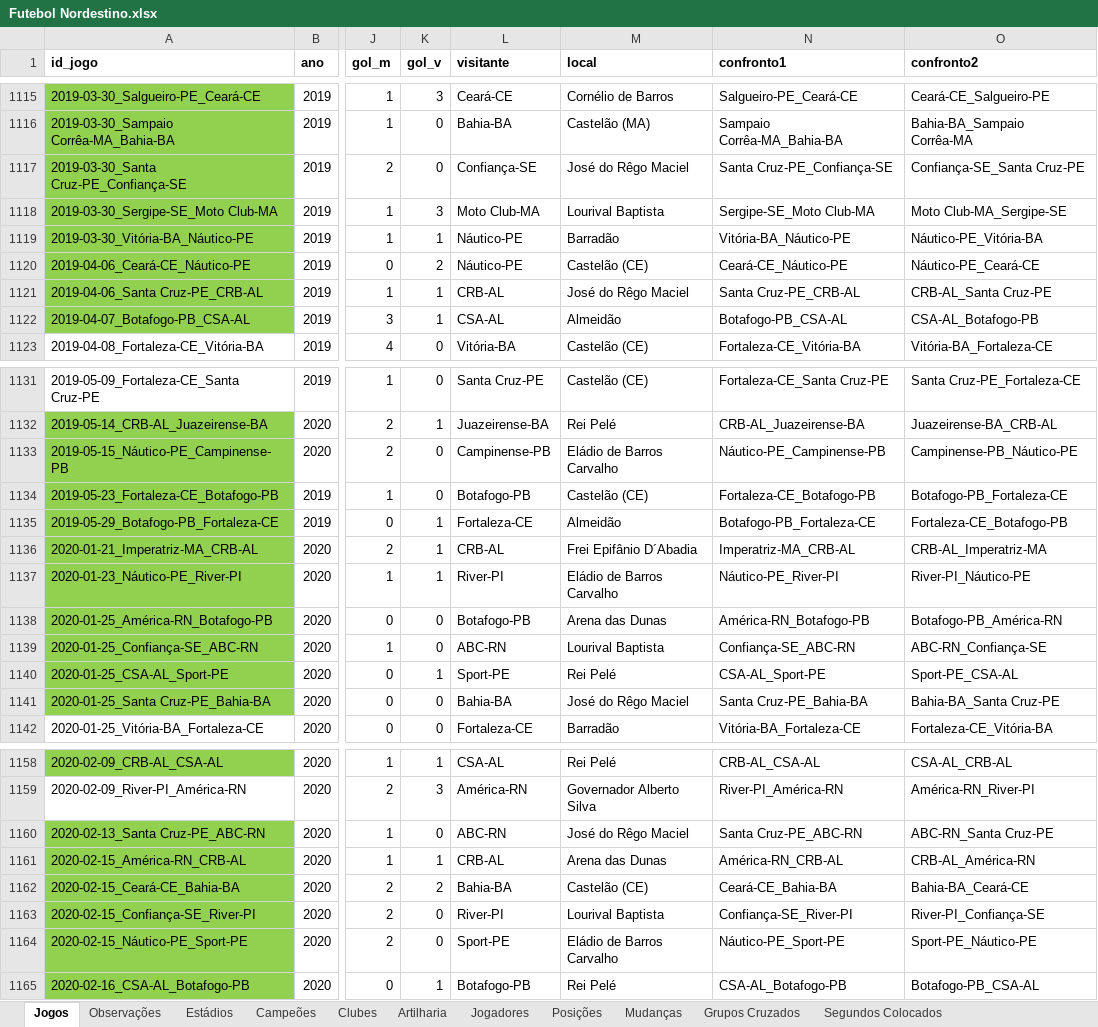
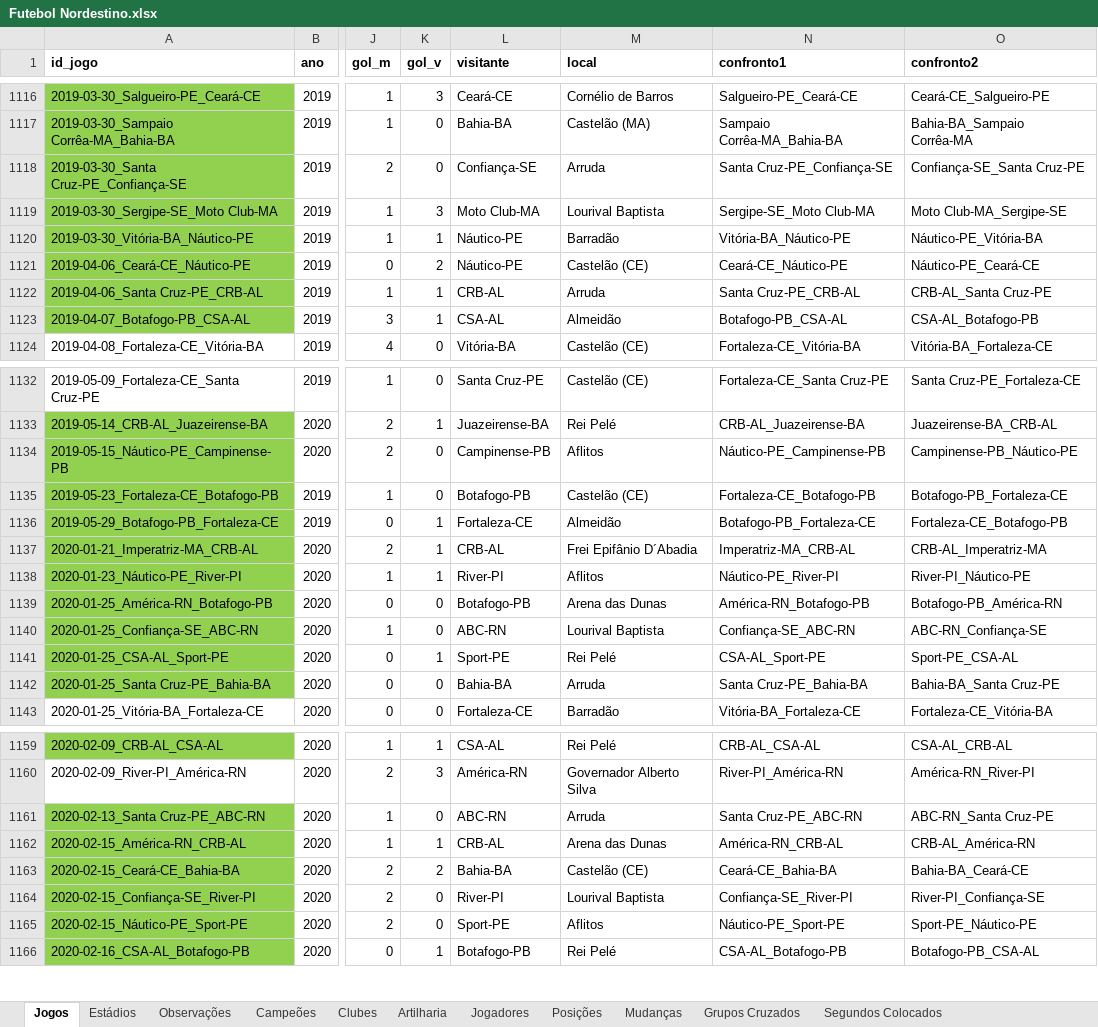
Before and after one commit to PericlesSavio/NE_Dados_FC, an Excel workbook: dados/Futebol Nordestino.xlsx, sheet Jogos, drawn as a sheet; only a part is shown, gaps mark what is left out; values as stored, in another font and other column widths than the file's, no borders; addresses are those after the commit; the diff covers the shown part only; the diff names each change by its address in the sheet, - before the commit and + after, or states it on an @@ line.

```diff
--- a/dados/Futebol Nordestino.xlsx (sheet Jogos)
+++ b/dados/Futebol Nordestino.xlsx (sheet Jogos)
@@ sheet tab order changed: Jogos | Estádios | Observações | Campeões | Clubes | Artilharia | Jogadores | Posições | Mudanças | Grupos Cruzados | Segundos Colocados @@
-M1118 (local): José do Rêgo Maciel
+M1118 (local): Arruda
-M1122 (local): José do Rêgo Maciel
+M1122 (local): Arruda
-M1134 (local): Eládio de Barros Carvalho
+M1134 (local): Aflitos
-M1138 (local): Eládio de Barros Carvalho
+M1138 (local): Aflitos
-M1142 (local): José do Rêgo Maciel
+M1142 (local): Arruda
-M1161 (local): José do Rêgo Maciel
+M1161 (local): Arruda
-M1165 (local): Eládio de Barros Carvalho
+M1165 (local): Aflitos
```
Also changed, not shown: 1 added row and 31 edited cells elsewhere in this sheet, sheet Estádios, formulas that keep their value, 9 other files.
